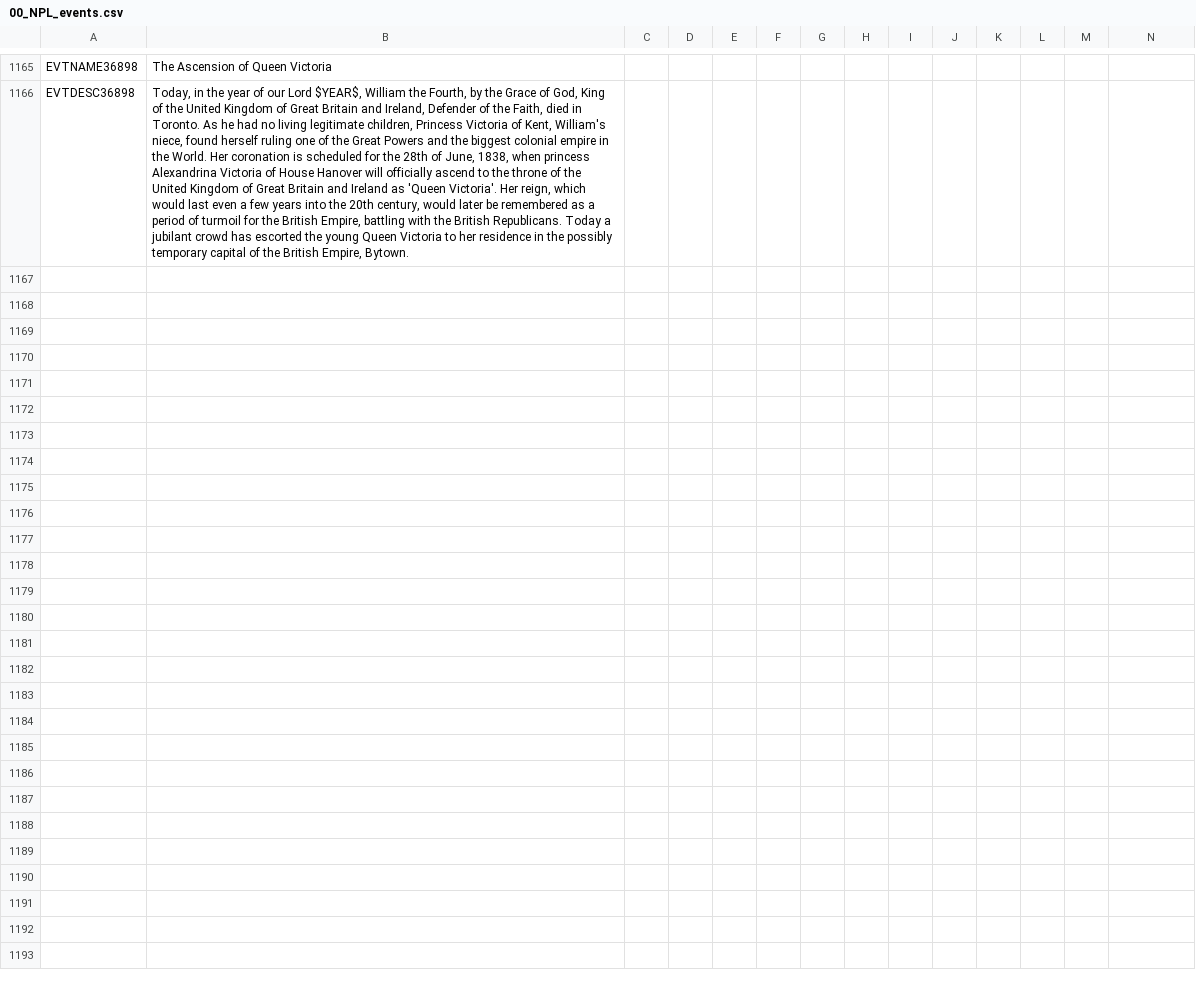
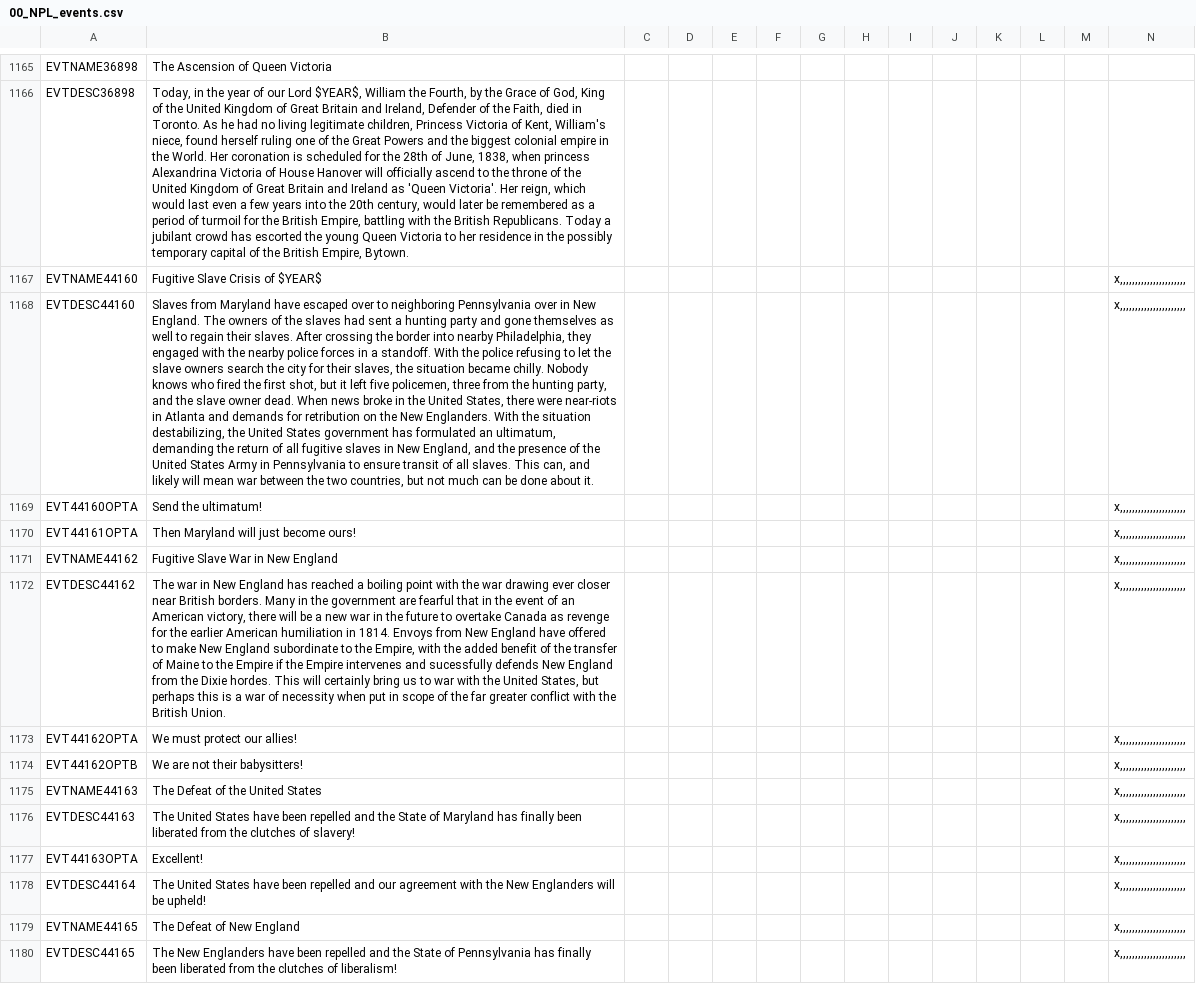
Before and after one commit to napoleons-legacy/mod, a CSV file: Napoleon's Legacy/localisation/00_NPL_events.csv, drawn as a sheet; only a part is shown, gaps mark what is left out; rows hold the shown columns only; the diff names each change by its address in the sheet, - before the commit and + after, or states it on an @@ line.

Commit message:
Write first phase of American Civil War

```diff
--- a/Napoleon's Legacy/localisation/00_NPL_events.csv
+++ b/Napoleon's Legacy/localisation/00_NPL_events.csv
+row 1167: EVTNAME44160 | Fugitive Slave Crisis of $YEAR$ |  |  |  |  |  |  |  |  |  |  |  | x,,,,,,,,,,,,,,,,,,,,,,
+row 1168: EVTDESC44160 | Slaves from Maryland have escaped over to neighboring Pennsylvania over in New England. The owners of the slaves had sent a hunting party and gone themselves as well to regain their slaves. After crossing the border into nearby Philadelphia, they engaged with the nearby police forces in a standoff. With the police refusing to let the slave owners search the city for their slaves, the situation became chilly. Nobody knows who fired the first shot, but it left five policemen, three from the hunting party, and the slave owner dead. When news broke in the United States, there were near-riots in Atlanta and demands for retribution on the New Englanders. With the situation destabilizing, the United States government has formulated an ultimatum, demanding the return of all fugitive slaves in New England, and the presence of the United States Army in Pennsylvania to ensure transit of all slaves. This can, and likely will mean war between the two countries, but not much can be done about it. |  |  |  |  |  |  |  |  |  |  |  | x,,,,,,,,,,,,,,,,,,,,,,
+row 1169: EVT44160OPTA | Send the ultimatum! |  |  |  |  |  |  |  |  |  |  |  | x,,,,,,,,,,,,,,,,,,,,,,
+row 1170: EVT44161OPTA | Then Maryland will just become ours! |  |  |  |  |  |  |  |  |  |  |  | x,,,,,,,,,,,,,,,,,,,,,,
+row 1171: EVTNAME44162 | Fugitive Slave War in New England |  |  |  |  |  |  |  |  |  |  |  | x,,,,,,,,,,,,,,,,,,,,,,
+row 1172: EVTDESC44162 | The war in New England has reached a boiling point with the war drawing ever closer near British borders. Many in the government are fearful that in the event of an American victory, there will be a new war in the future to overtake Canada as revenge for the earlier American humiliation in 1814. Envoys from New England have offered to make New England subordinate to the Empire, with the added benefit of the transfer of Maine to the Empire if the Empire intervenes and sucessfully defends New England from the Dixie hordes. This will certainly bring us to war with the United States, but perhaps this is a war of necessity when put in scope of the far greater conflict with the British Union. |  |  |  |  |  |  |  |  |  |  |  | x,,,,,,,,,,,,,,,,,,,,,,
+row 1173: EVT44162OPTA | We must protect our allies! |  |  |  |  |  |  |  |  |  |  |  | x,,,,,,,,,,,,,,,,,,,,,,
+row 1174: EVT44162OPTB | We are not their babysitters! |  |  |  |  |  |  |  |  |  |  |  | x,,,,,,,,,,,,,,,,,,,,,,
+row 1175: EVTNAME44163 | The Defeat of the United States |  |  |  |  |  |  |  |  |  |  |  | x,,,,,,,,,,,,,,,,,,,,,,
+row 1176: EVTDESC44163 | The United States have been repelled and the State of Maryland has finally been liberated from the clutches of slavery! |  |  |  |  |  |  |  |  |  |  |  | x,,,,,,,,,,,,,,,,,,,,,,
+row 1177: EVT44163OPTA | Excellent! |  |  |  |  |  |  |  |  |  |  |  | x,,,,,,,,,,,,,,,,,,,,,,
+row 1178: EVTDESC44164 | The United States have been repelled and our agreement with the New Englanders will be upheld! |  |  |  |  |  |  |  |  |  |  |  | x,,,,,,,,,,,,,,,,,,,,,,
+row 1179: EVTNAME44165 | The Defeat of New England |  |  |  |  |  |  |  |  |  |  |  | x,,,,,,,,,,,,,,,,,,,,,,
+row 1180: EVTDESC44165 | The New Englanders have been repelled and the State of Pennsylvania has finally been liberated from the clutches of liberalism! |  |  |  |  |  |  |  |  |  |  |  | x,,,,,,,,,,,,,,,,,,,,,,
```
Also changed, not shown: 4 other files.
